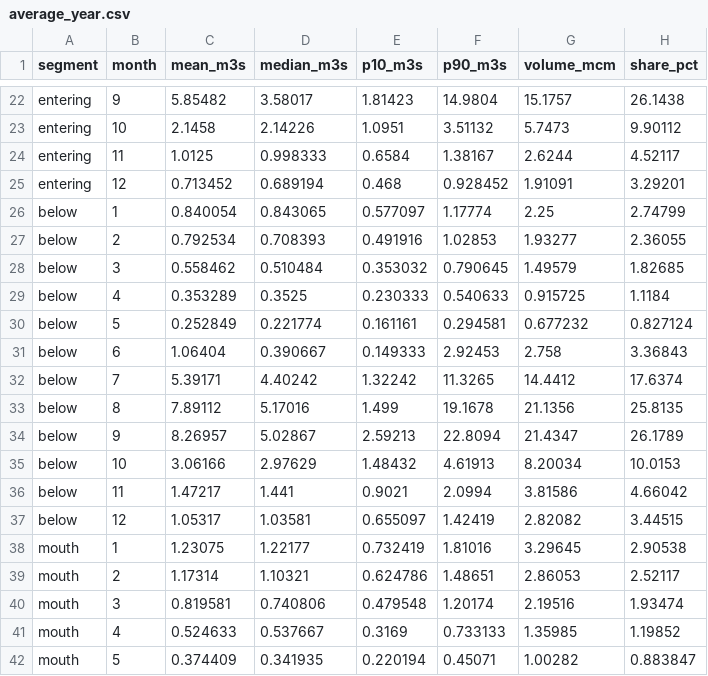
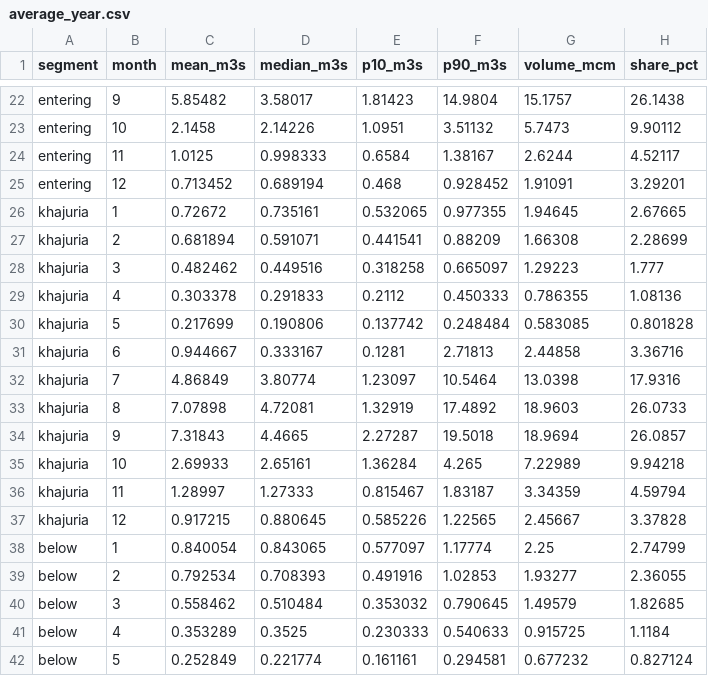
Before and after one commit to nirmitktripathii/khetos-river-agri-intelligence, a CSV file: research/river_flow/out/csv/average_year.csv, drawn as a sheet; only a part is shown, gaps mark what is left out; the shorter side is filled out with more unchanged rows; the diff names each change by its address in the sheet, - before the commit and + after, or states it on an @@ line.

```diff
--- a/research/river_flow/out/csv/average_year.csv
+++ b/research/river_flow/out/csv/average_year.csv
+row 26: khajuria | 1 | 0.72672 | 0.735161 | 0.532065 | 0.977355 | 1.94645 | 2.67665
+row 27: khajuria | 2 | 0.681894 | 0.591071 | 0.441541 | 0.88209 | 1.66308 | 2.28699
+row 28: khajuria | 3 | 0.482462 | 0.449516 | 0.318258 | 0.665097 | 1.29223 | 1.777
+row 29: khajuria | 4 | 0.303378 | 0.291833 | 0.2112 | 0.450333 | 0.786355 | 1.08136
+row 30: khajuria | 5 | 0.217699 | 0.190806 | 0.137742 | 0.248484 | 0.583085 | 0.801828
+row 31: khajuria | 6 | 0.944667 | 0.333167 | 0.1281 | 2.71813 | 2.44858 | 3.36716
+row 32: khajuria | 7 | 4.86849 | 3.80774 | 1.23097 | 10.5464 | 13.0398 | 17.9316
+row 33: khajuria | 8 | 7.07898 | 4.72081 | 1.32919 | 17.4892 | 18.9603 | 26.0733
+row 34: khajuria | 9 | 7.31843 | 4.4665 | 2.27287 | 19.5018 | 18.9694 | 26.0857
+row 35: khajuria | 10 | 2.69933 | 2.65161 | 1.36284 | 4.265 | 7.22989 | 9.94218
+row 36: khajuria | 11 | 1.28997 | 1.27333 | 0.815467 | 1.83187 | 3.34359 | 4.59794
+row 37: khajuria | 12 | 0.917215 | 0.880645 | 0.585226 | 1.22565 | 2.45667 | 3.37828
```
Also changed, not shown: research/river_flow/out/csv/annual.csv, research/river_flow/out/csv/dependable.csv, 39 other files.
